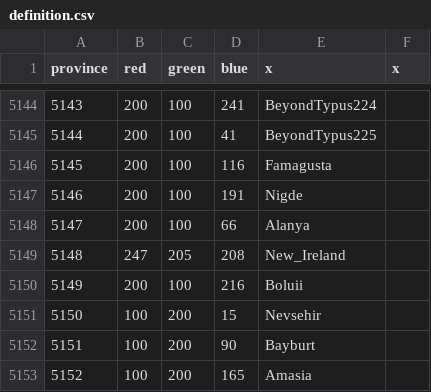
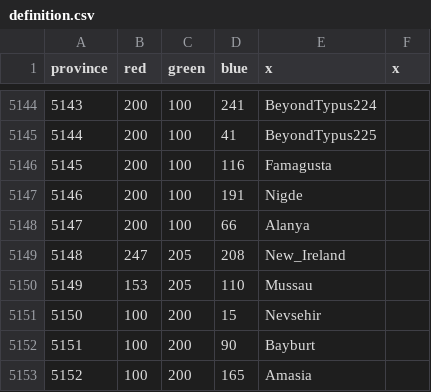
Before and after one commit to Victorum-Universalis-VU/VUtestmod-version-1.32.1, a CSV file: map/definition.csv, drawn as a sheet; only a part is shown, gaps mark what is left out.

```diff
--- a/map/definition.csv
+++ b/map/definition.csv
@@ -5149,3 +5149,3 @@ province;red;green;blue;x;x
 5148;247;205;208;New_Ireland
-5149;200;100;216;Boluii
+5149;153;205;110;Mussau
 5150;100;200;15;Nevsehir
```
Also changed, not shown: 53 other files.
